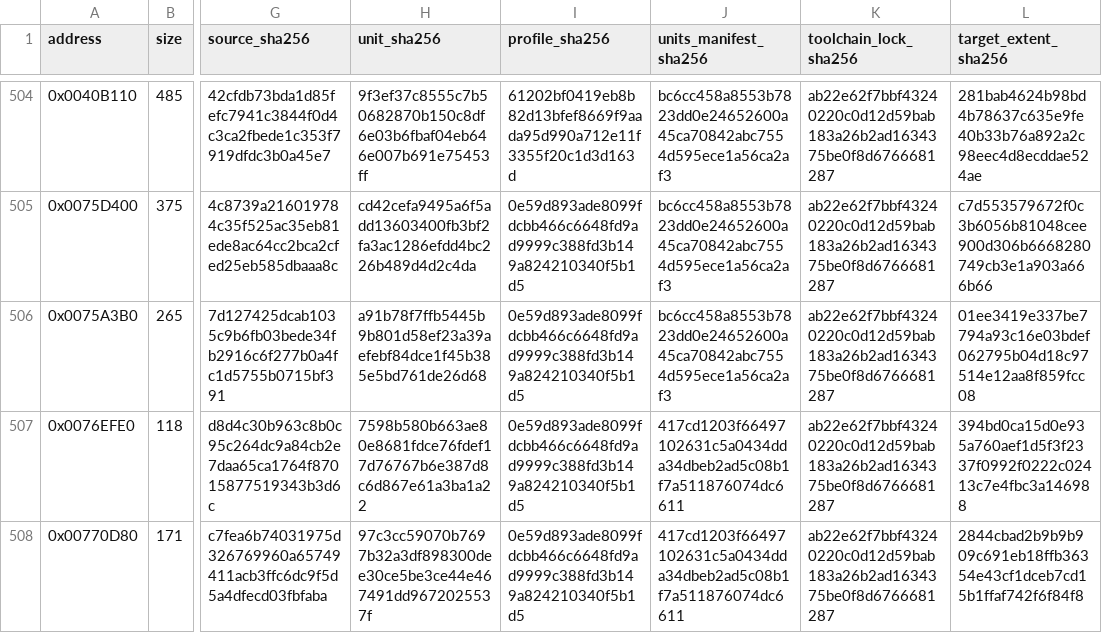
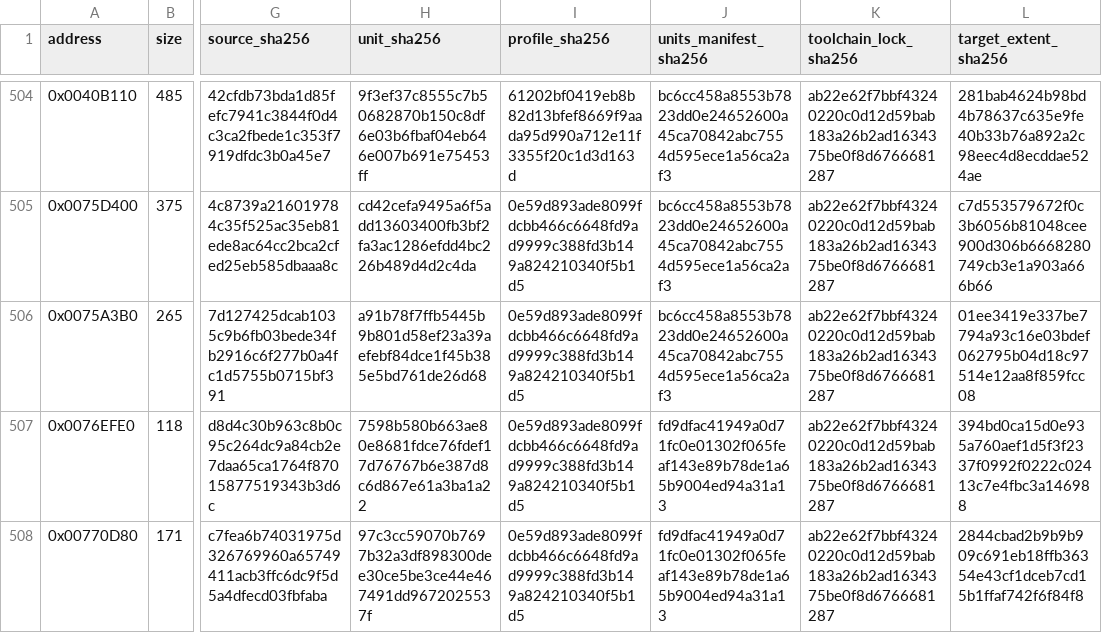
Before and after one commit to N0zoM1z0/Eternal-Fighter-Zero, a CSV file: config/matches.csv, drawn as a sheet; only a part is shown, gaps mark what is left out; the diff covers the shown part only; the diff names each change by its address in the sheet, - before the commit and + after, or states it on an @@ line.

```diff
--- a/config/matches.csv
+++ b/config/matches.csv
-J507:J508 (units_manifest_sha256): 417cd1203f66497102631c5a0434dda34dbeb2ad5c08b1f7a511876074dc6611
+J507:J508 (units_manifest_sha256): fd9dfac41949a0d71fc0e01302f065feaf143e89b78de1a65b9004ed94a31a13
```
Also changed, not shown: 1 added row and 5 edited cells elsewhere in this file, config/function-boundaries.csv, config/function-origins.csv, 15 other files.
